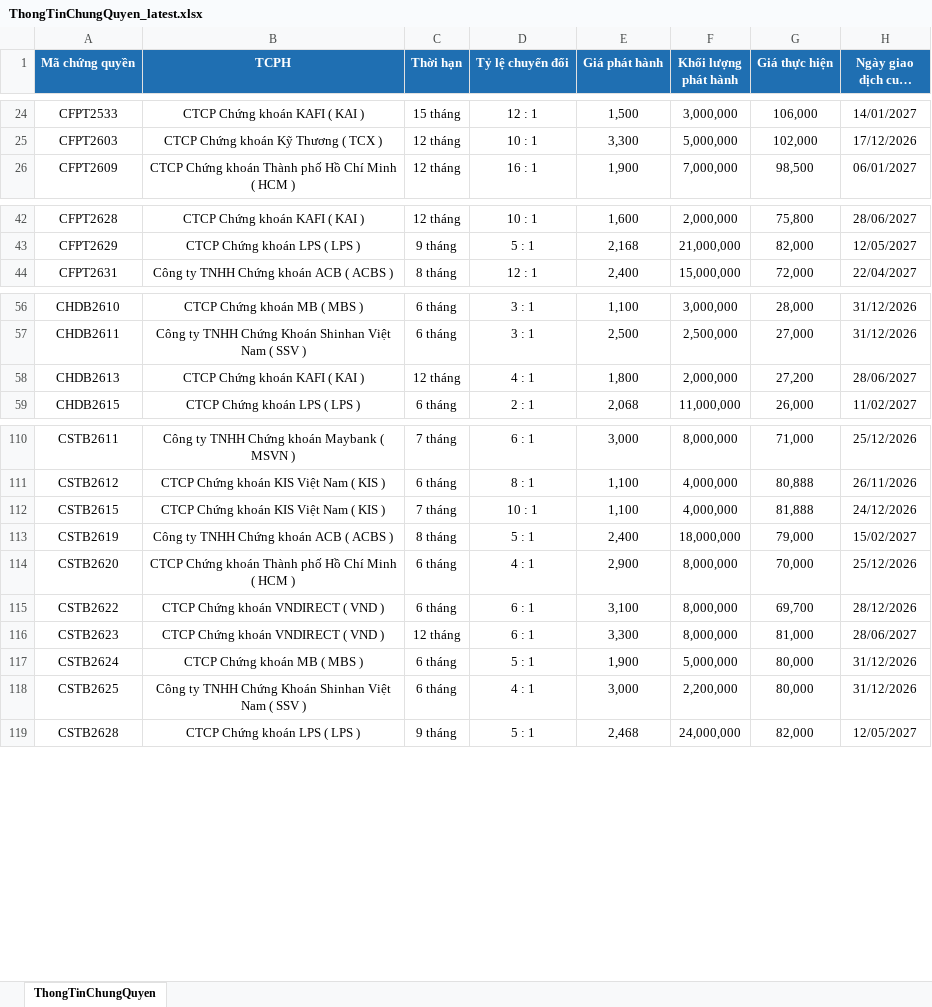
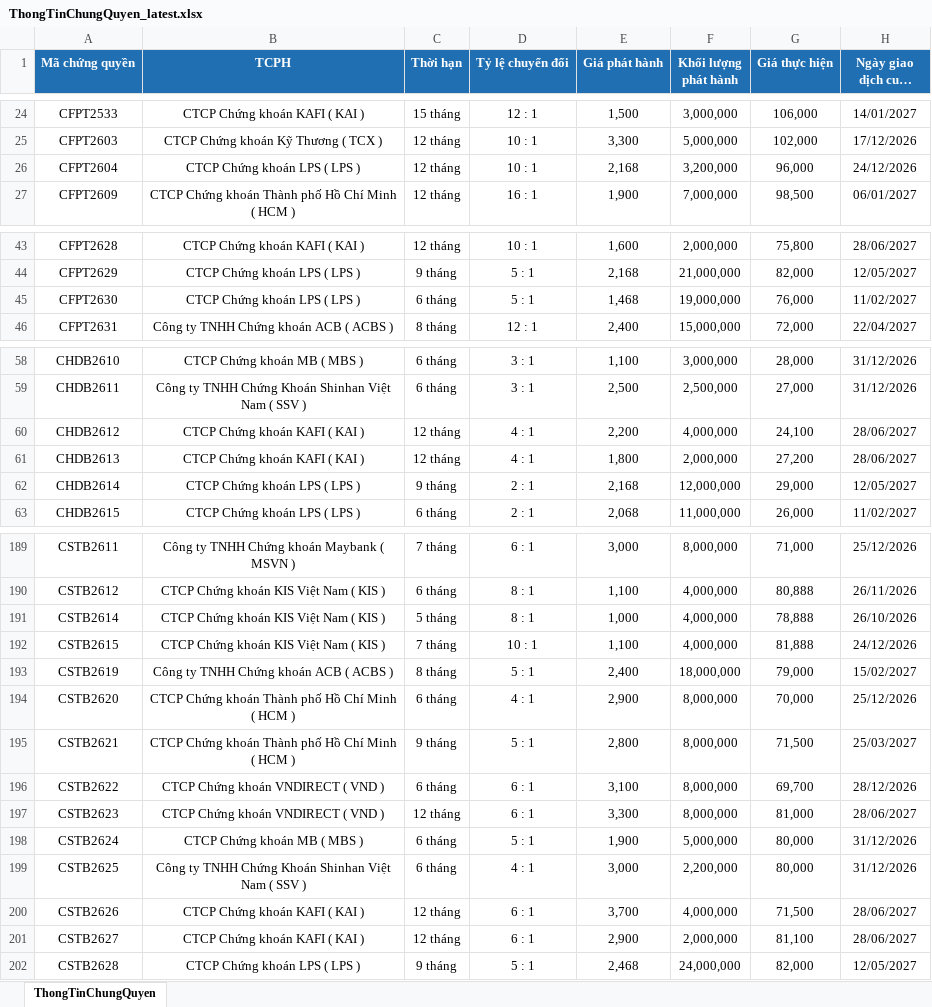
Before and after one commit to FTU-kudo/Vietstock_CW_bot, an Excel workbook: docs/downloads/ThongTinChungQuyen_latest.xlsx, sheet ThongTinChungQuyen, drawn as a sheet; only a part is shown, gaps mark what is left out; long unchanged cells end in …; values as stored, in another font and other column widths than the file's, no borders; the diff covers the shown part only; the diff names each change by its address in the sheet, - before the commit and + after, or states it on an @@ line.

```diff
--- a/docs/downloads/ThongTinChungQuyen_latest.xlsx (sheet ThongTinChungQuyen)
+++ b/docs/downloads/ThongTinChungQuyen_latest.xlsx (sheet ThongTinChungQuyen)
+row 26: CFPT2604 | CTCP Chứng khoán LPS ( LPS ) | 12 tháng | 10 : 1 | 2,168 | 3,200,000 | 96,000 | 24/12/2026
+row 45: CFPT2630 | CTCP Chứng khoán LPS ( LPS ) | 6 tháng | 5 : 1 | 1,468 | 19,000,000 | 76,000 | 11/02/2027
+row 60: CHDB2612 | CTCP Chứng khoán KAFI ( KAI ) | 12 tháng | 4 : 1 | 2,200 | 4,000,000 | 24,100 | 28/06/2027
+row 62: CHDB2614 | CTCP Chứng khoán LPS ( LPS ) | 9 tháng | 2 : 1 | 2,168 | 12,000,000 | 29,000 | 12/05/2027
+row 191: CSTB2614 | CTCP Chứng khoán KIS Việt Nam ( KIS ) | 5 tháng | 8 : 1 | 1,000 | 4,000,000 | 78,888 | 26/10/2026
+row 195: CSTB2621 | CTCP Chứng khoán Thành phố Hồ Chí Minh ( HCM ) | 9 tháng | 5 : 1 | 2,800 | 8,000,000 | 71,500 | 25/03/2027
+row 200: CSTB2626 | CTCP Chứng khoán KAFI ( KAI ) | 12 tháng | 6 : 1 | 3,700 | 4,000,000 | 71,500 | 28/06/2027
+row 201: CSTB2627 | CTCP Chứng khoán KAFI ( KAI ) | 12 tháng | 6 : 1 | 2,900 | 2,000,000 | 81,100 | 28/06/2027
```
Also changed, not shown: 75 added rows elsewhere in this sheet, docs/downloads/KetQuaGiaoDich_latest.xlsx, 3 other files.
